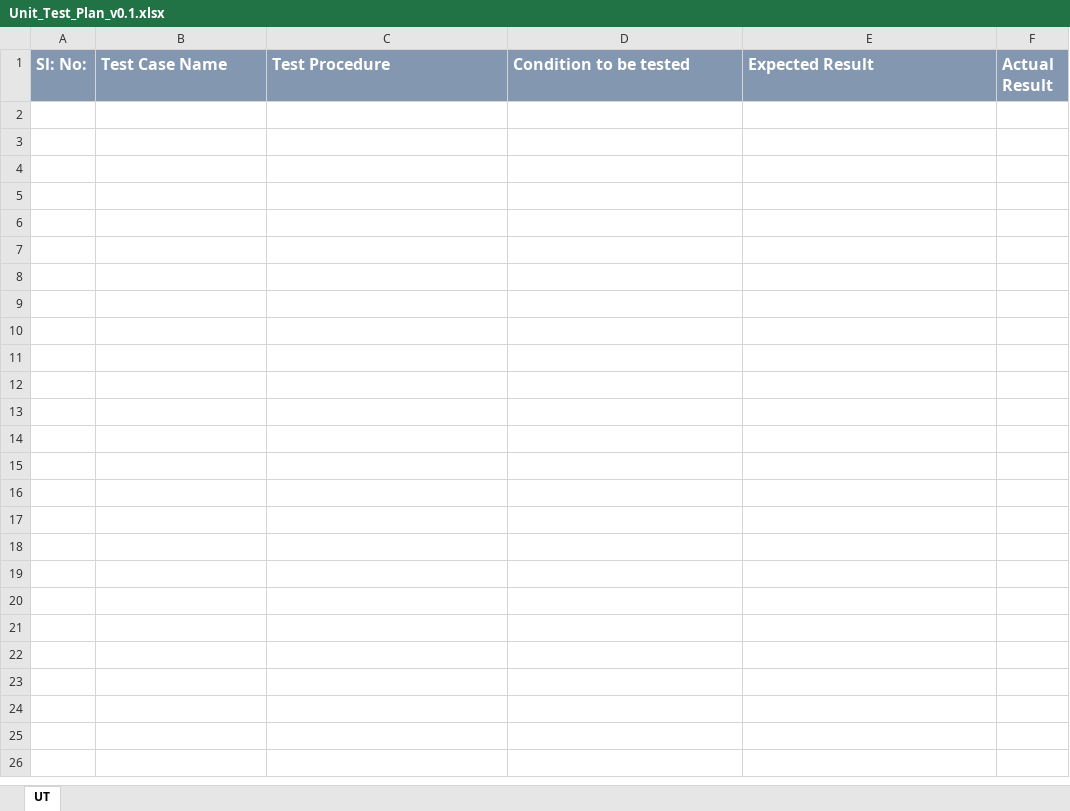
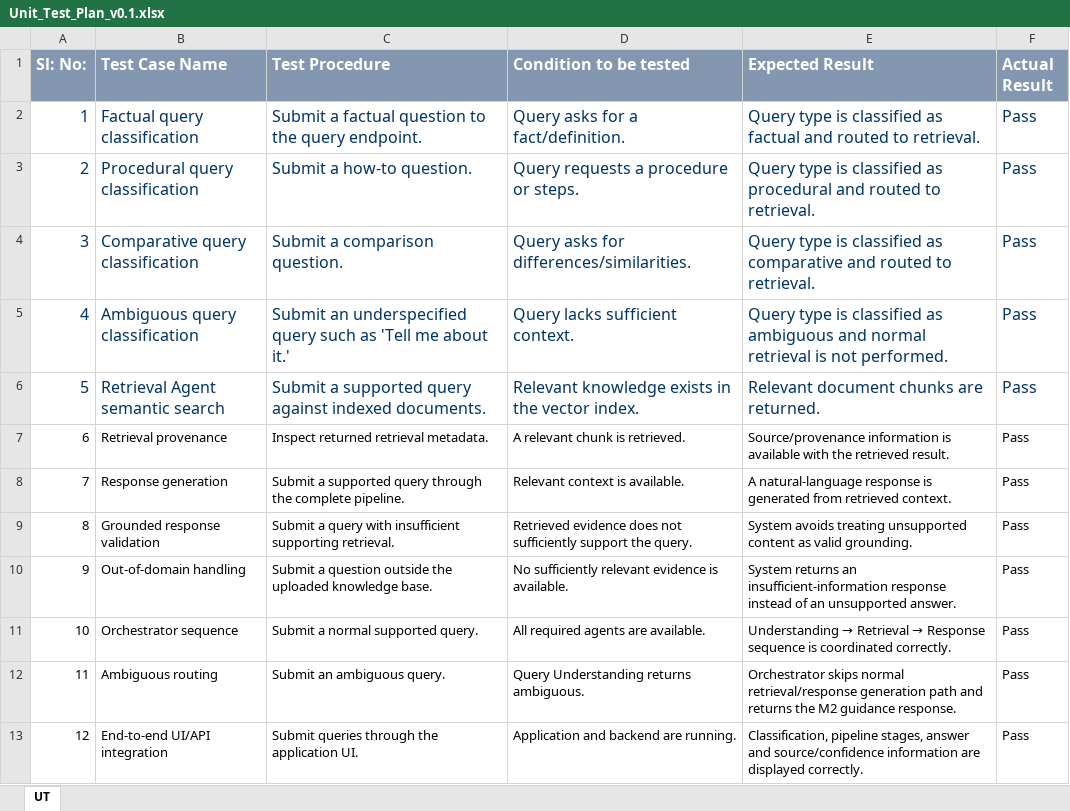
Before and after one commit to geetha577/AI-Knowledge-Retrieval-Platform, an Excel workbook: Agile/Unit_Test_Plan_v0.1.xlsx, sheet UT, drawn as a sheet; values as stored, in another font and other column widths than the file's, no borders; the diff names each change by its address in the sheet, - before the commit and + after, or states it on an @@ line.

```diff
--- a/Agile/Unit_Test_Plan_v0.1.xlsx (sheet UT)
+++ b/Agile/Unit_Test_Plan_v0.1.xlsx (sheet UT)
+row 2: 1 | Factual query classification | Submit a factual question to the query endpoint. | Query asks for a fact/definition. | Query type is classified as factual and routed to retrieval. | Pass
+row 3: 2 | Procedural query classification | Submit a how-to question. | Query requests a procedure or steps. | Query type is classified as procedural and routed to retrieval. | Pass
+row 4: 3 | Comparative query classification | Submit a comparison question. | Query asks for differences/similarities. | Query type is classified as comparative and routed to retrieval. | Pass
+row 5: 4 | Ambiguous query classification | Submit an underspecified query such as 'Tell me about it.' | Query lacks sufficient context. | Query type is classified as ambiguous and normal retrieval is not performed. | Pass
+row 6: 5 | Retrieval Agent semantic search | Submit a supported query against indexed documents. | Relevant knowledge exists in the vector index. | Relevant document chunks are returned. | Pass
+row 7: 6 | Retrieval provenance | Inspect returned retrieval metadata. | A relevant chunk is retrieved. | Source/provenance information is available with the retrieved result. | Pass
+row 8: 7 | Response generation | Submit a supported query through the complete pipeline. | Relevant context is available. | A natural-language response is generated from retrieved context. | Pass
+row 9: 8 | Grounded response validation | Submit a query with insufficient supporting retrieval. | Retrieved evidence does not sufficiently support the query. | System avoids treating unsupported content as valid grounding. | Pass
+row 10: 9 | Out-of-domain handling | Submit a question outside the uploaded knowledge base. | No sufficiently relevant evidence is available. | System returns an insufficient-information response instead of an unsupported answer. | Pass
+row 11: 10 | Orchestrator sequence | Submit a normal supported query. | All required agents are available. | Understanding → Retrieval → Response sequence is coordinated correctly. | Pass
+row 12: 11 | Ambiguous routing | Submit an ambiguous query. | Query Understanding returns ambiguous. | Orchestrator skips normal retrieval/response generation path and returns the M2 guidance response. | Pass
+row 13: 12 | End-to-end UI/API integration | Submit queries through the application UI. | Application and backend are running. | Classification, pipeline stages, answer and source/confidence information are displayed correctly. | Pass
```
Also changed, not shown: Agile/Defect_Tracker Template_v0.1.xlsx, 12 other files.
